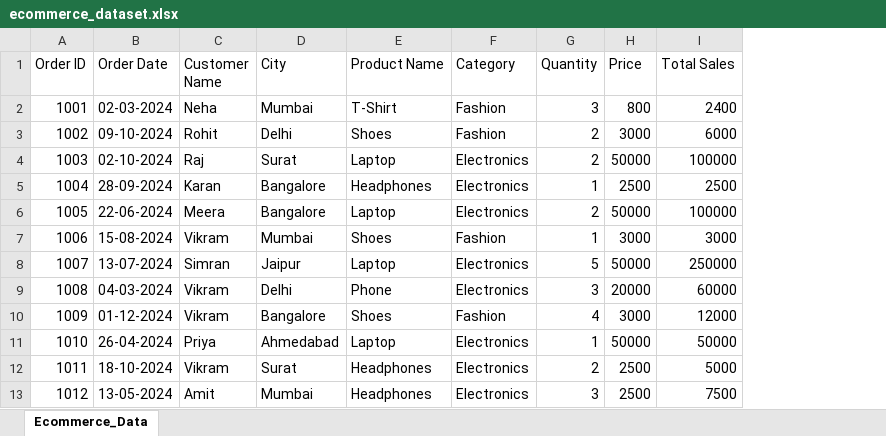
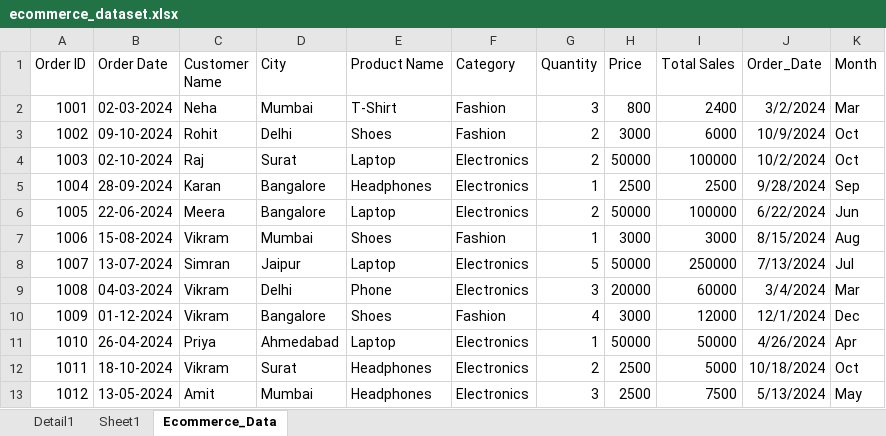
Before and after one commit to Manavitaliya/e-Commerce-Analysis, an Excel workbook: ecommerce_dataset.xlsx, sheet Ecommerce_Data, drawn as a sheet; only a part is shown; values as stored, in another font and other column widths than the file's, no borders; table styles not drawn; the diff names each change by its address in the sheet, - before the commit and + after, or states it on an @@ line.

```diff
--- a/ecommerce_dataset.xlsx (sheet Ecommerce_Data)
+++ b/ecommerce_dataset.xlsx (sheet Ecommerce_Data)
+sheet tab: Detail1
+sheet tab: Sheet1
+column J (Order_Date), rows 2-13: 3/2/2024 | 10/9/2024 | 10/2/2024 | 9/28/2024 | 6/22/2024 | 8/15/2024 | 7/13/2024 | 3/4/2024 | 12/1/2024 | 4/26/2024 | 10/18/2024 | 5/13/2024
+column K (Month), rows 2-13: Mar | Oct | Oct | Sep | Jun | Aug | Jul | Mar | Dec | Apr | Oct | May
```
Also changed, not shown: charts or pictures.
